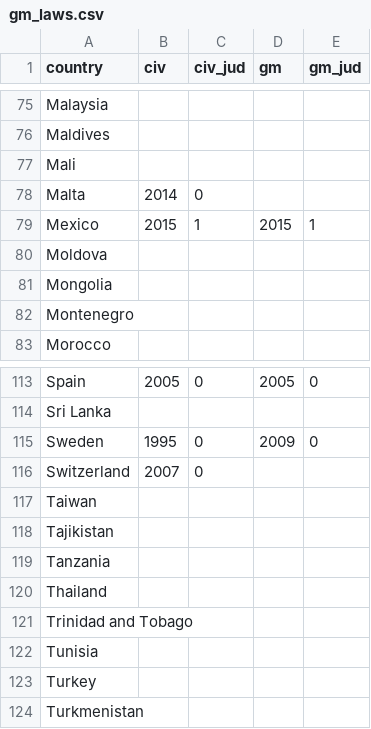
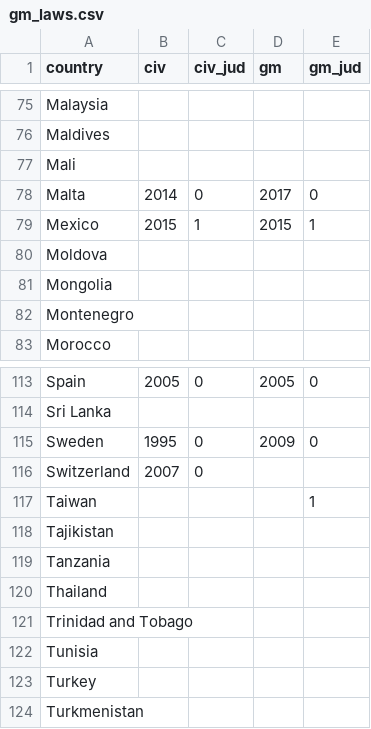
Before and after one commit to fsolt/dcpo_gayrights, a CSV file: data-raw/gm_laws.csv, drawn as a sheet; only a part is shown, gaps mark what is left out.

```diff
--- a/data-raw/gm_laws.csv
+++ b/data-raw/gm_laws.csv
@@ -77,3 +77,3 @@ Maldives,,,,
 Mali,,,,
-Malta,2014,0,,
+Malta,2014,0,2017,0
 Mexico,2015,1,2015,1
@@ -116,3 +116,3 @@ Sweden,1995,0,2009,0
 Switzerland,2007,0,,
-Taiwan,,,,
+Taiwan,,,,1
 Tajikistan,,,,
```
Also changed, not shown: data-raw/surveys_gm.csv.
